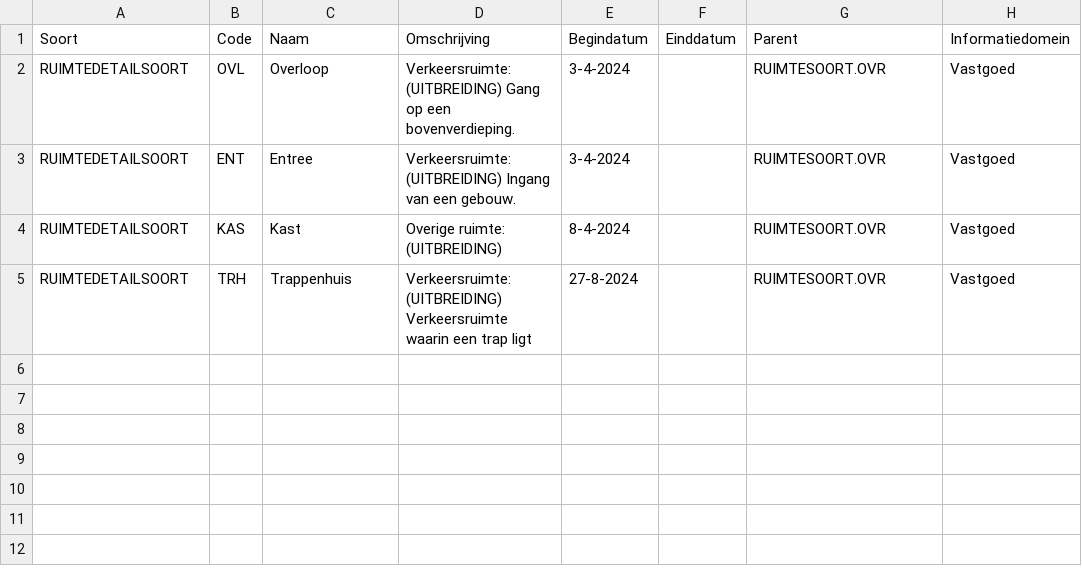
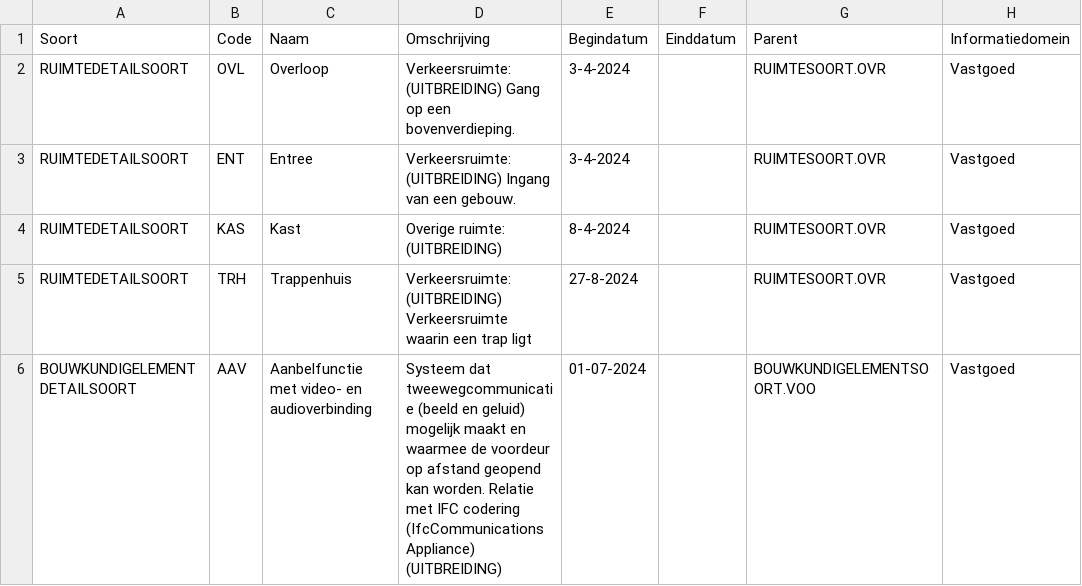
Before and after one commit to woonstadrotterdam/woningwaardering, a CSV file: woningwaardering/vera/referentiedata_uitbreiding.csv, drawn as a sheet.

```diff
--- a/woningwaardering/vera/referentiedata_uitbreiding.csv
+++ b/woningwaardering/vera/referentiedata_uitbreiding.csv
@@ -5 +5,2 @@ RUIMTEDETAILSOORT;KAS;Kast;Overige ruimte: (UITBREIDING);8-4-2024;;RUIMTESOORT.O
 RUIMTEDETAILSOORT;TRH;Trappenhuis; Verkeersruimte: (UITBREIDING) Verkeersruimte waarin een trap ligt;27-8-2024;;RUIMTESOORT.OVR;Vastgoed
+BOUWKUNDIGELEMENTDETAILSOORT;AAV;Aanbelfunctie met video- en audioverbinding;Systeem dat tweewegcommunicatie (beeld en geluid) mogelijk maakt en waarmee de voordeur op afstand geopend kan worden. Relatie met IFC codering (IfcCommunicationsAppliance) (UITBREIDING);01-07-2024;;BOUWKUNDIGELEMENTSOORT.VOO;Vastgoed
```
Also changed, not shown: 7 other files.
